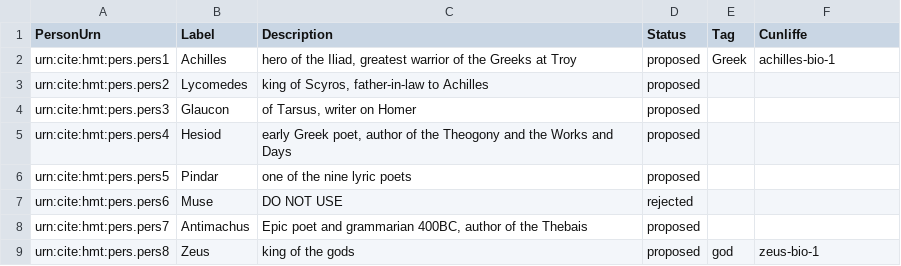
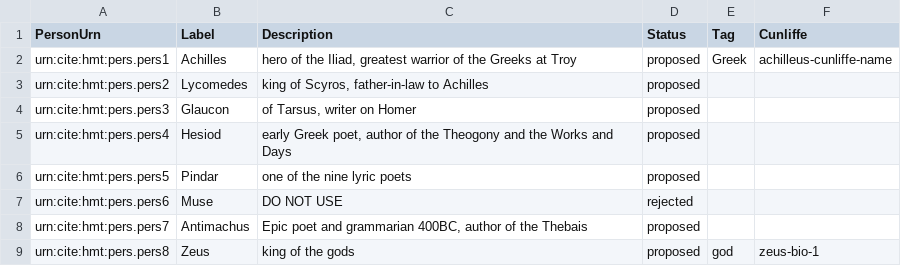
Before and after one commit to brclar15/homerNames, a CSV file: indicies/hmtnames.csv, drawn as a sheet; only a part is shown.

Commit message:
Update hmtnames.csv

```diff
--- a/indicies/hmtnames.csv
+++ b/indicies/hmtnames.csv
@@ -1,3 +1,3 @@
 PersonUrn,Label,Description,Status,Tag,Cunliffe
-urn:cite:hmt:pers.pers1,Achilles,"hero of the Iliad, greatest warrior of the Greeks at Troy",proposed,Greek,achilles-bio-1
+urn:cite:hmt:pers.pers1,Achilles,"hero of the Iliad, greatest warrior of the Greeks at Troy",proposed,Greek,achilleus-cunliffe-name
 urn:cite:hmt:pers.pers2,Lycomedes,"king of Scyros, father-in-law to Achilles",proposed,,
```
